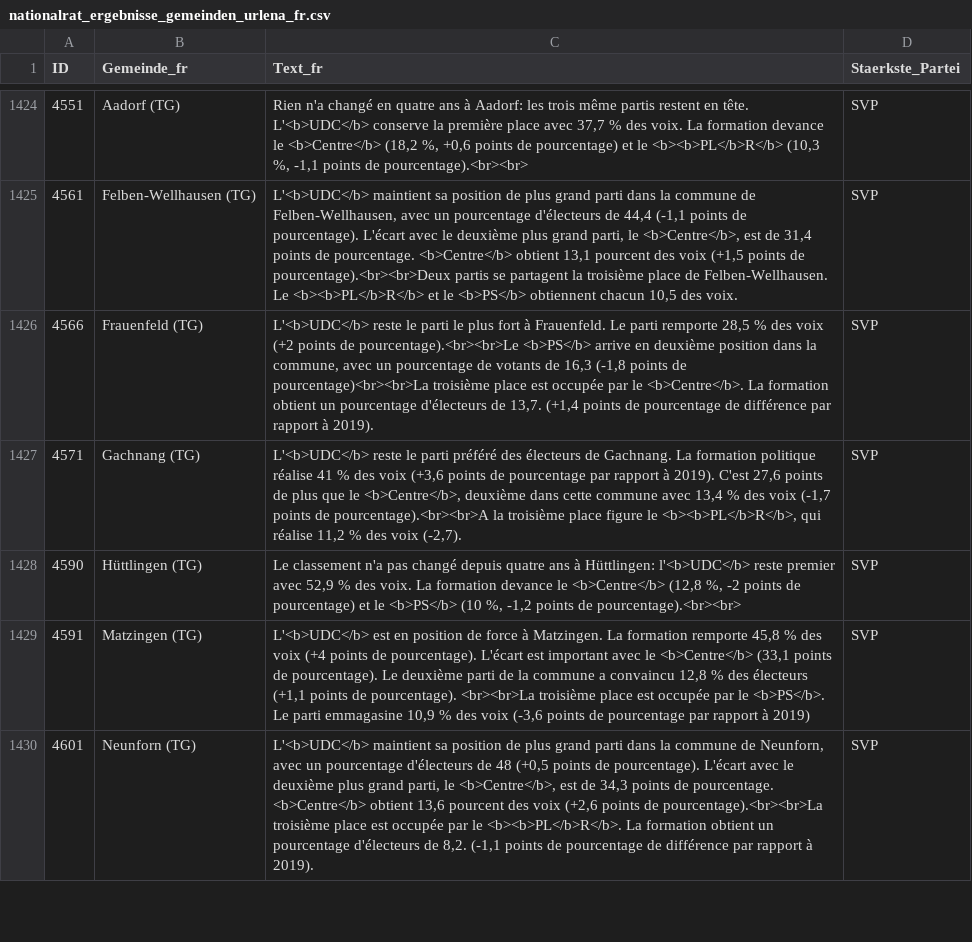
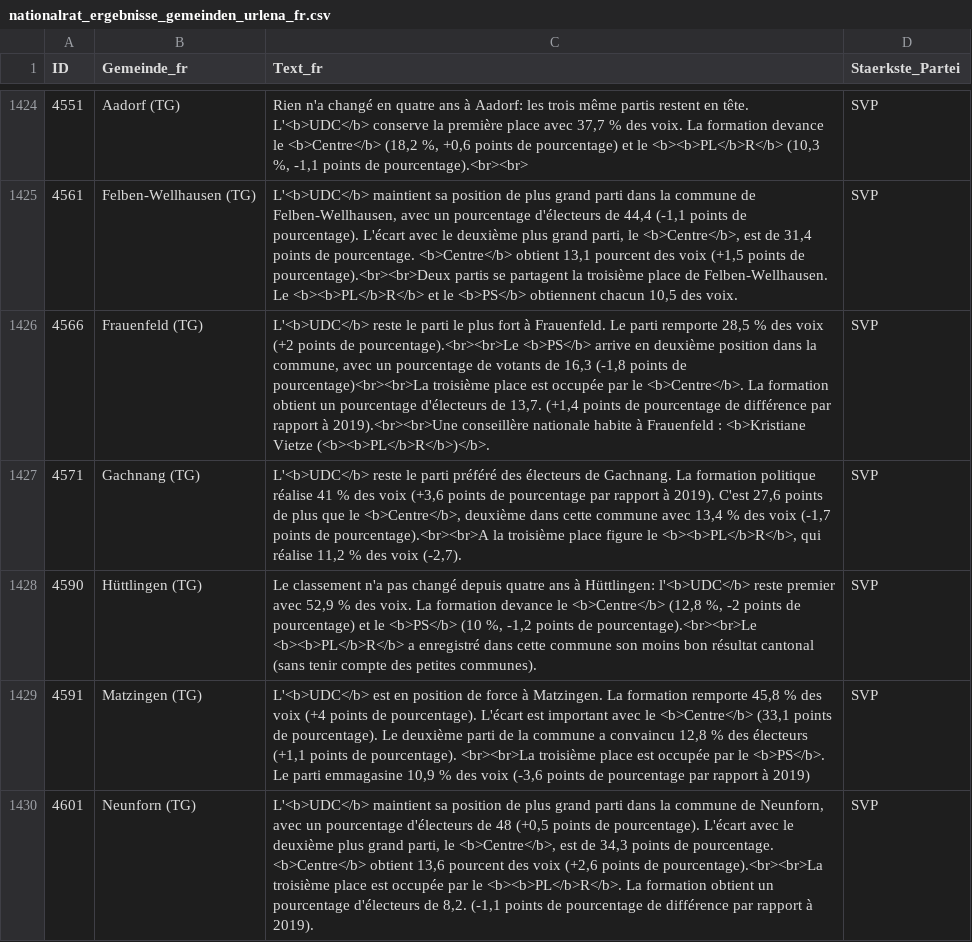
Before and after one commit to awp-finanznachrichten/sda_eidgenoessische_wahlen_datafeed, a CSV file: Output/nationalrat_ergebnisse_gemeinden_urlena_fr.csv, drawn as a sheet; only a part is shown, gaps mark what is left out; the diff covers the shown part only.

```diff
--- a/Output/nationalrat_ergebnisse_gemeinden_urlena_fr.csv
+++ b/Output/nationalrat_ergebnisse_gemeinden_urlena_fr.csv
@@ -1425,5 +1425,5 @@
 4561,"Felben-Wellhausen (TG)","L'<b>UDC</b> maintient sa position de plus grand parti dans la commune de Felben-Wellhausen, avec un pourcentage d'électeurs de 44,4 (-1,1 points de pourcentage). L'écart avec le deuxième plus grand parti, le <b>Centre</b>, est de 31,4 points de pourcentage. <b>Centre</b> obtient 13,1 pourcent des voix (+1,5 points de pourcentage).<br><br>Deux partis se partagent la troisième place de Felben-Wellhausen. Le <b><b>PL</b>R</b> et le <b>PS</b> obtiennent chacun 10,5 des voix.","SVP"
-4566,"Frauenfeld (TG)","L'<b>UDC</b> reste le parti le plus fort à Frauenfeld. Le parti remporte 28,5 % des voix (+2 points de pourcentage).<br><br>Le <b>PS</b> arrive en deuxième position dans la commune, avec un pourcentage de votants de 16,3 (-1,8 points de pourcentage)<br><br>La troisième place est occupée par le <b>Centre</b>. La formation obtient un pourcentage d'électeurs de 13,7. (+1,4 points de pourcentage de différence par rapport à 2019).","SVP"
+4566,"Frauenfeld (TG)","L'<b>UDC</b> reste le parti le plus fort à Frauenfeld. Le parti remporte 28,5 % des voix (+2 points de pourcentage).<br><br>Le <b>PS</b> arrive en deuxième position dans la commune, avec un pourcentage de votants de 16,3 (-1,8 points de pourcentage)<br><br>La troisième place est occupée par le <b>Centre</b>. La formation obtient un pourcentage d'électeurs de 13,7. (+1,4 points de pourcentage de différence par rapport à 2019).<br><br>Une conseillère nationale habite à Frauenfeld : <b>Kristiane  Vietze (<b><b>PL</b>R</b>)</b>.","SVP"
 4571,"Gachnang (TG)","L'<b>UDC</b> reste le parti préféré des électeurs de Gachnang. La formation politique réalise 41 % des voix (+3,6 points de pourcentage par rapport à 2019). C'est 27,6 points de plus que le <b>Centre</b>, deuxième dans cette commune avec 13,4 % des voix (-1,7 points de pourcentage).<br><br>A la troisième place figure le <b><b>PL</b>R</b>, qui réalise 11,2 % des voix (-2,7).","SVP"
-4590,"Hüttlingen (TG)","Le classement n'a pas changé depuis quatre ans à Hüttlingen: l'<b>UDC</b> reste premier avec 52,9 % des voix. La formation devance le <b>Centre</b> (12,8 %, -2 points de pourcentage) et le <b>PS</b> (10 %, -1,2 points de pourcentage).<br><br>","SVP"
+4590,"Hüttlingen (TG)","Le classement n'a pas changé depuis quatre ans à Hüttlingen: l'<b>UDC</b> reste premier avec 52,9 % des voix. La formation devance le <b>Centre</b> (12,8 %, -2 points de pourcentage) et le <b>PS</b> (10 %, -1,2 points de pourcentage).<br><br>Le <b><b>PL</b>R</b> a enregistré dans cette commune son moins bon résultat cantonal (sans tenir compte des petites communes).","SVP"
 4591,"Matzingen (TG)","L'<b>UDC</b> est en position de force à Matzingen. La formation remporte 45,8 % des voix (+4 points de pourcentage). L'écart est important avec le <b>Centre</b> (33,1 points de pourcentage). Le deuxième parti de la commune a convaincu 12,8 % des électeurs (+1,1 points de pourcentage). <br><br>La troisième place est occupée par le <b>PS</b>. Le parti emmagasine 10,9 % des voix (-3,6 points de pourcentage par rapport à 2019) ","SVP"
```
Also changed, not shown: 12 edited cells elsewhere in this file, Output/nationalrat_ergebnisse_gemeinden_urlena_de.csv, Output/nationalrat_ergebnisse_gemeinden_urlena_it.csv, 3 other files.
